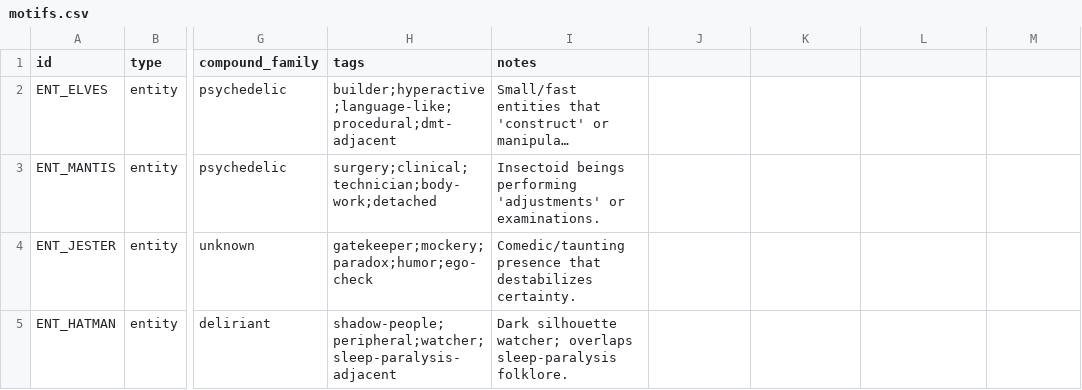
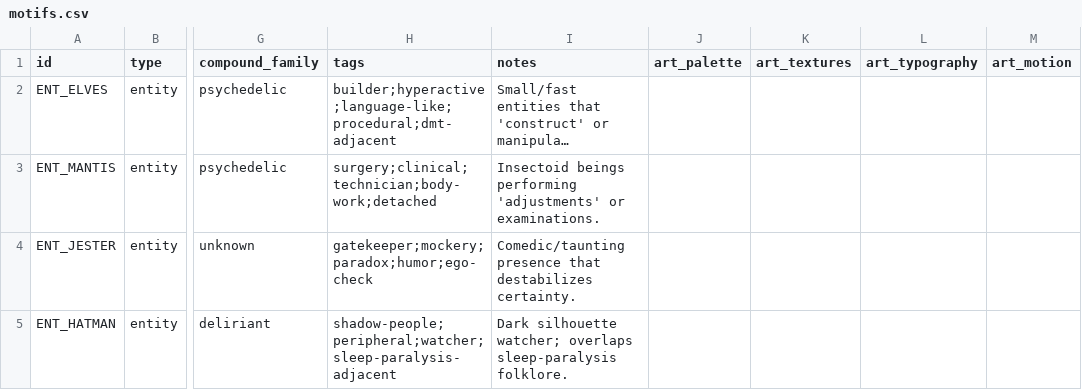
Before and after one commit to merrypranxter/ghost-erowid-cosmology, a CSV file: canon/motifs.csv, drawn as a sheet; only a part is shown, gaps mark what is left out; long unchanged cells end in …; the diff names each change by its address in the sheet, - before the commit and + after, or states it on an @@ line.

Commit message:
Add art-related columns to motifs CSV
Added new columns for art palette, textures, typography, and motion to motifs CSV.

```diff
--- a/canon/motifs.csv
+++ b/canon/motifs.csv
-J1: (empty)
+J1: art_palette
-K1: (empty)
+K1: art_textures
-L1: (empty)
+L1: art_typography
-M1: (empty)
+M1: art_motion
```
